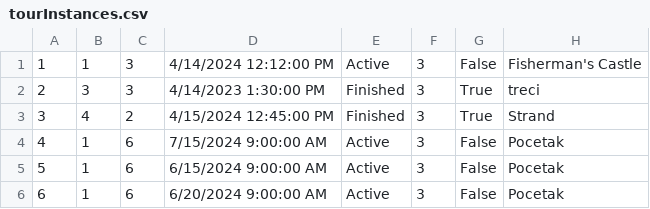
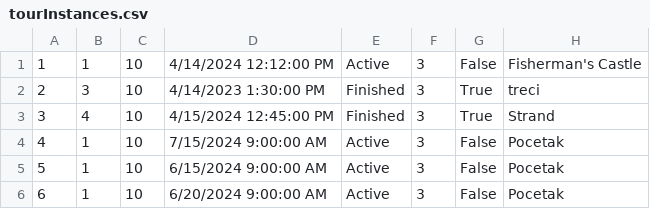
Before and after one commit to ratkovac/Booking-App, a CSV file: Resources/Data/tourInstances.csv, drawn as a sheet.

```diff
--- a/Resources/Data/tourInstances.csv
+++ b/Resources/Data/tourInstances.csv
@@ -1,6 +1,6 @@
-1|1|3|4/14/2024 12:12:00 PM|Active|3|False|Fisherman's Castle
-2|3|3|4/14/2023 1:30:00 PM|Finished|3|True|treci
-3|4|2|4/15/2024 12:45:00 PM|Finished|3|True|Strand
-4|1|6|7/15/2024 9:00:00 AM|Active|3|False|Pocetak
-5|1|6|6/15/2024 9:00:00 AM|Active|3|False|Pocetak
-6|1|6|6/20/2024 9:00:00 AM|Active|3|False|Pocetak
+1|1|10|4/14/2024 12:12:00 PM|Active|3|False|Fisherman's Castle
+2|3|10|4/14/2023 1:30:00 PM|Finished|3|True|treci
+3|4|10|4/15/2024 12:45:00 PM|Finished|3|True|Strand
+4|1|10|7/15/2024 9:00:00 AM|Active|3|False|Pocetak
+5|1|10|6/15/2024 9:00:00 AM|Active|3|False|Pocetak
+6|1|10|6/20/2024 9:00:00 AM|Active|3|False|Pocetak
```
Also changed, not shown: Resources/Data/vouchers.csv, 8 other files.
